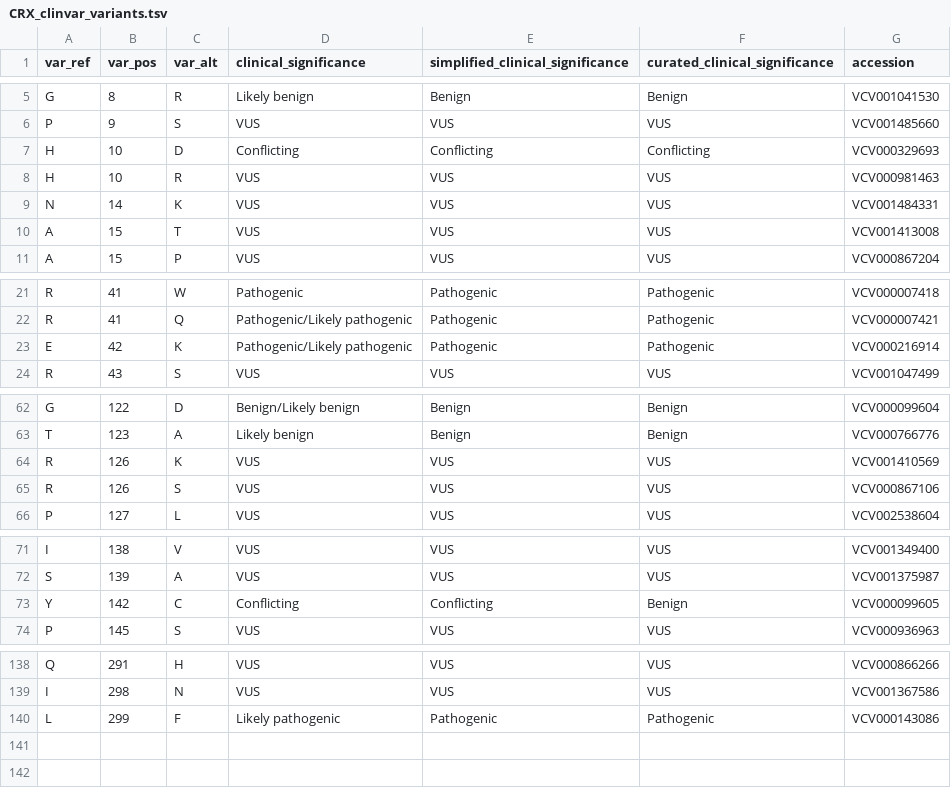
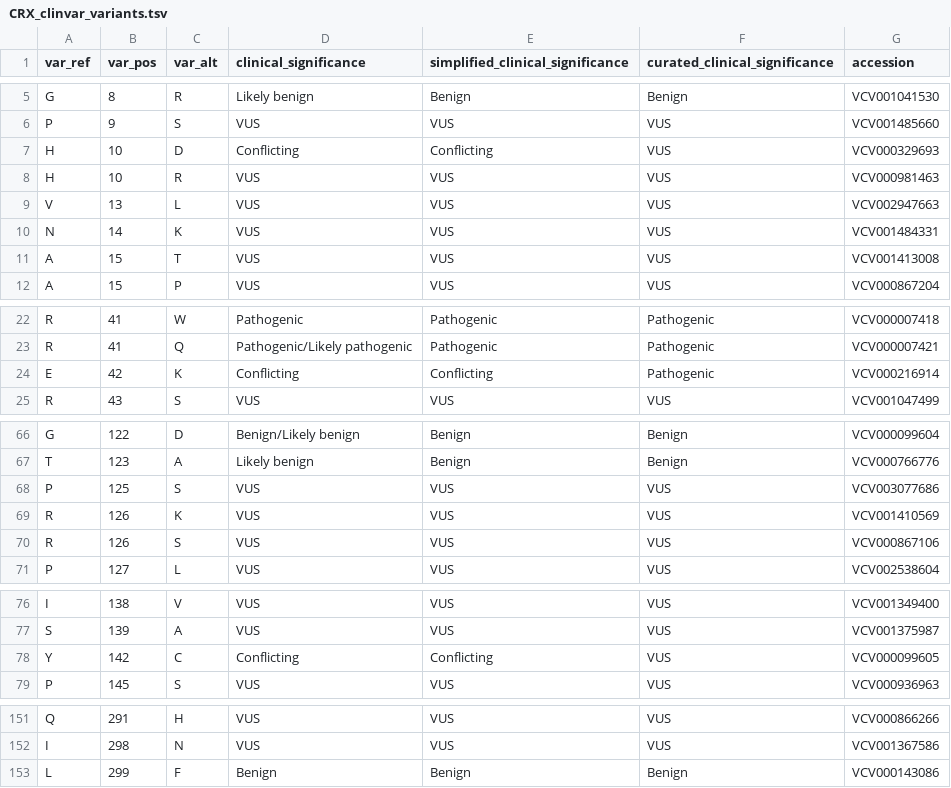
Before and after one commit to barakcohenlab/crx-dms-manuscript, a TSV file: DMS_analysis/external_data_sources/CRX_clinvar_variants.tsv, drawn as a sheet; only a part is shown, gaps mark what is left out; the diff covers the shown part only.

```diff
--- a/DMS_analysis/external_data_sources/CRX_clinvar_variants.tsv
+++ b/DMS_analysis/external_data_sources/CRX_clinvar_variants.tsv
@@ -6,4 +6,5 @@ G	8	R	Likely benign	Benign	Benign	VCV001041530
 P	9	S	VUS	VUS	VUS	VCV001485660
-H	10	D	Conflicting	Conflicting	Conflicting	VCV000329693
+H	10	D	Conflicting	Conflicting	VUS	VCV000329693
 H	10	R	VUS	VUS	VUS	VCV000981463
+V	13	L	VUS	VUS	VUS	VCV002947663
 N	14	K	VUS	VUS	VUS	VCV001484331
@@ -22,3 +23,3 @@ R	41	W	Pathogenic	Pathogenic	Pathogenic	VCV000007418
 R	41	Q	Pathogenic/Likely pathogenic	Pathogenic	Pathogenic	VCV000007421
-E	42	K	Pathogenic/Likely pathogenic	Pathogenic	Pathogenic	VCV000216914
+E	42	K	Conflicting	Conflicting	Pathogenic	VCV000216914
 R	43	S	VUS	VUS	VUS	VCV001047499
@@ -63,2 +67,3 @@ G	122	D	Benign/Likely benign	Benign	Benign	VCV000099604
 T	123	A	Likely benign	Benign	Benign	VCV000766776
+P	125	S	VUS	VUS	VUS	VCV003077686
 R	126	K	VUS	VUS	VUS	VCV001410569
@@ -72,3 +77,3 @@ I	138	V	VUS	VUS	VUS	VCV001349400
 S	139	A	VUS	VUS	VUS	VCV001375987
-Y	142	C	Conflicting	Conflicting	Benign	VCV000099605
+Y	142	C	Conflicting	Conflicting	VUS	VCV000099605
 P	145	S	VUS	VUS	VUS	VCV000936963
@@ -139,2 +152,2 @@ Q	291	H	VUS	VUS	VUS	VCV000866266
 I	298	N	VUS	VUS	VUS	VCV001367586
-L	299	F	Likely pathogenic	Pathogenic	Pathogenic	VCV000143086
+L	299	F	Benign	Benign	Benign	VCV000143086
```
Also changed, not shown: 12 added rows, 1 removed row and 15 edited cells elsewhere in this file, 7 other files.
